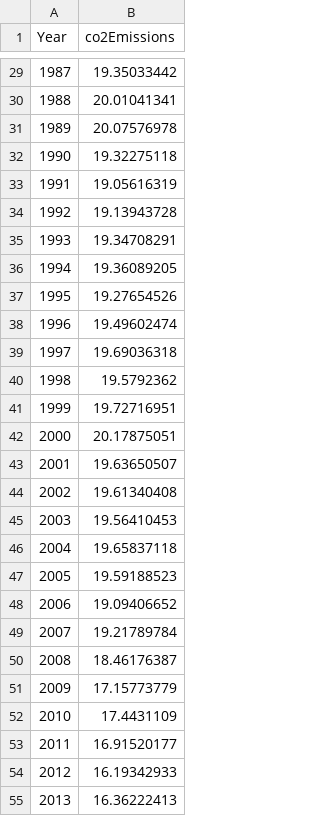
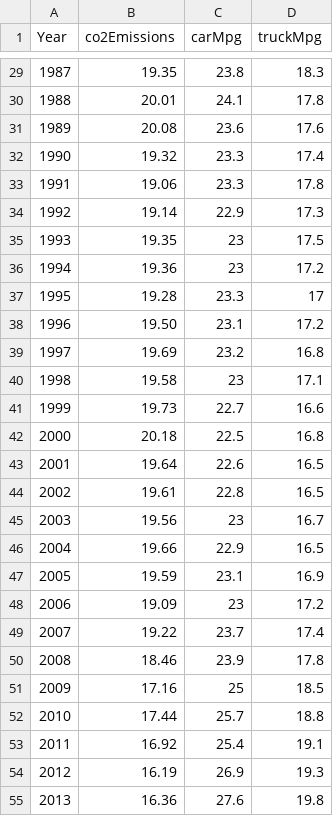
Before and after one commit to karlindye/karlindye.github.io, a CSV file: emissions.csv, drawn as a sheet; only a part is shown, gaps mark what is left out; the diff covers the shown part only; the diff names each change by its address in the sheet, - before the commit and + after, or states it on an @@ line.

```diff
--- a/emissions.csv
+++ b/emissions.csv
+column C (carMpg), rows 29-55: 23.8 | 24.1 | 23.6 | 23.3 | 23.3 | 22.9 | 23 | 23 | 23.3 | 23.1 | 23.2 | 23 | 22.7 | 22.5 | 22.6 | 22.8 | 23 | 22.9 | 23.1 | 23 | 23.7 | 23.9 | 25 | 25.7 | 25.4 | 26.9 | 27.6
+column D (truckMpg), rows 29-55: 18.3 | 17.8 | 17.6 | 17.4 | 17.8 | 17.3 | 17.5 | 17.2 | 17 | 17.2 | 16.8 | 17.1 | 16.6 | 16.8 | 16.5 | 16.5 | 16.7 | 16.5 | 16.9 | 17.2 | 17.4 | 17.8 | 18.5 | 18.8 | 19.1 | 19.3 | 19.8
-B29 (co2Emissions): 19.35033442
+B29 (co2Emissions): 19.35
-B30 (co2Emissions): 20.01041341
+B30 (co2Emissions): 20.01
-B31 (co2Emissions): 20.07576978
+B31 (co2Emissions): 20.08
-B32 (co2Emissions): 19.32275118
+B32 (co2Emissions): 19.32
-B33 (co2Emissions): 19.05616319
+B33 (co2Emissions): 19.06
-B34 (co2Emissions): 19.13943728
+B34 (co2Emissions): 19.14
-B35 (co2Emissions): 19.34708291
+B35 (co2Emissions): 19.35
-B36 (co2Emissions): 19.36089205
+B36 (co2Emissions): 19.36
-B37 (co2Emissions): 19.27654526
+B37 (co2Emissions): 19.28
-B38 (co2Emissions): 19.49602474
+B38 (co2Emissions): 19.50
-B39 (co2Emissions): 19.69036318
+B39 (co2Emissions): 19.69
-B40 (co2Emissions): 19.5792362
+B40 (co2Emissions): 19.58
-B41 (co2Emissions): 19.72716951
+B41 (co2Emissions): 19.73
-B42 (co2Emissions): 20.17875051
+B42 (co2Emissions): 20.18
-B43 (co2Emissions): 19.63650507
+B43 (co2Emissions): 19.64
-B44 (co2Emissions): 19.61340408
+B44 (co2Emissions): 19.61
-B45 (co2Emissions): 19.56410453
+B45 (co2Emissions): 19.56
-B46 (co2Emissions): 19.65837118
+B46 (co2Emissions): 19.66
-B47 (co2Emissions): 19.59188523
+B47 (co2Emissions): 19.59
-B48 (co2Emissions): 19.09406652
+B48 (co2Emissions): 19.09
-B49 (co2Emissions): 19.21789784
+B49 (co2Emissions): 19.22
-B50 (co2Emissions): 18.46176387
+B50 (co2Emissions): 18.46
-B51 (co2Emissions): 17.15773779
+B51 (co2Emissions): 17.16
-B52 (co2Emissions): 17.4431109
+B52 (co2Emissions): 17.44
-B53 (co2Emissions): 16.91520177
+B53 (co2Emissions): 16.92
-B54 (co2Emissions): 16.19342933
+B54 (co2Emissions): 16.19
-B55 (co2Emissions): 16.36222413
+B55 (co2Emissions): 16.36
```
Also changed, not shown: 30 edited cells elsewhere in this file.
